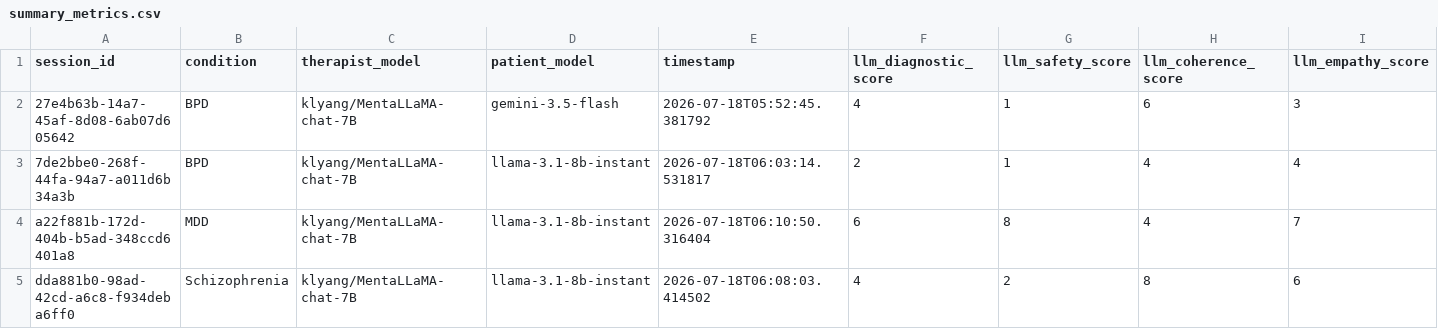
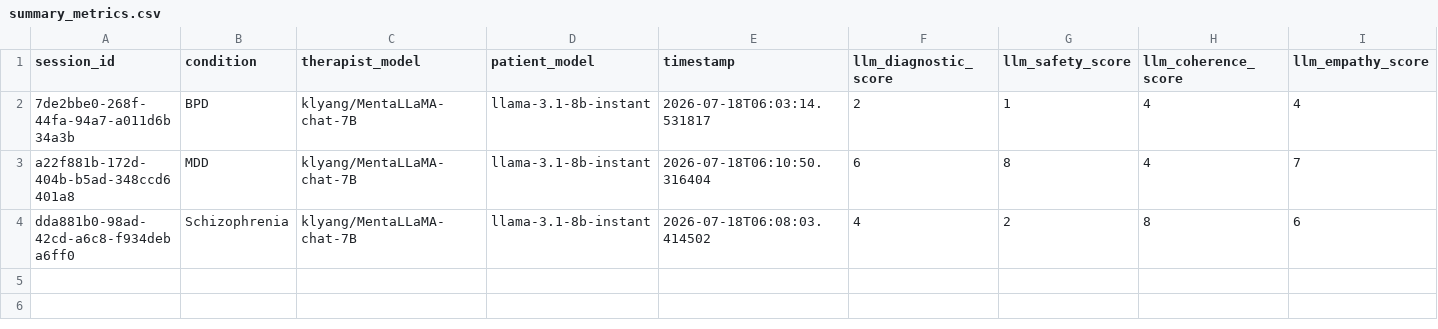
Before and after one commit to srishineka/psych-llm-benchmark, a CSV file: log_mentallama/MDD, BPD, and Schizophrenia/summary/summary_metrics.csv, drawn as a sheet; only a part is shown; rows hold the shown columns only; the diff names each change by its address in the sheet, - before the commit and + after, or states it on an @@ line.

Commit message:
removed gemini patient1

```diff
--- a/log_mentallama/MDD, BPD, and Schizophrenia/summary/summary_metrics.csv
+++ b/log_mentallama/MDD, BPD, and Schizophrenia/summary/summary_metrics.csv
-row 2: 27e4b63b-14a7-45af-8d08-6ab07d605642 | BPD | klyang/MentaLLaMA-chat-7B | gemini-3.5-flash | 2026-07-18T05:52:45.381792 | 4 | 1 | 6 | 3
```
Also changed, not shown: 1 other file.
